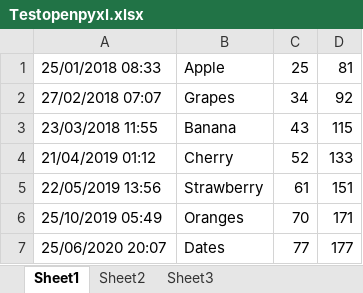
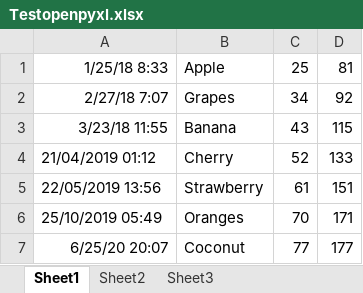
Before and after one commit to shyed2001/Asset-Management-ERP-MBA, an Excel workbook: Testopenpyxl.xlsx, sheet Sheet1, drawn as a sheet; values as stored, in another font and other column widths than the file's, no borders; the diff names each change by its address in the sheet, - before the commit and + after, or states it on an @@ line.

```diff
--- a/Testopenpyxl.xlsx (sheet Sheet1)
+++ b/Testopenpyxl.xlsx (sheet Sheet1)
-A1: 25/01/2018 08:33
+A1: 1/25/18 8:33
-A2: 27/02/2018 07:07
+A2: 2/27/18 7:07
-A3: 23/03/2018 11:55
+A3: 3/23/18 11:55
-A7: 25/06/2020 20:07
+A7: 6/25/20 20:07
-B7: Dates
+B7: Coconut
```
Also changed, not shown: sheet Sheet2, 1 other file.
